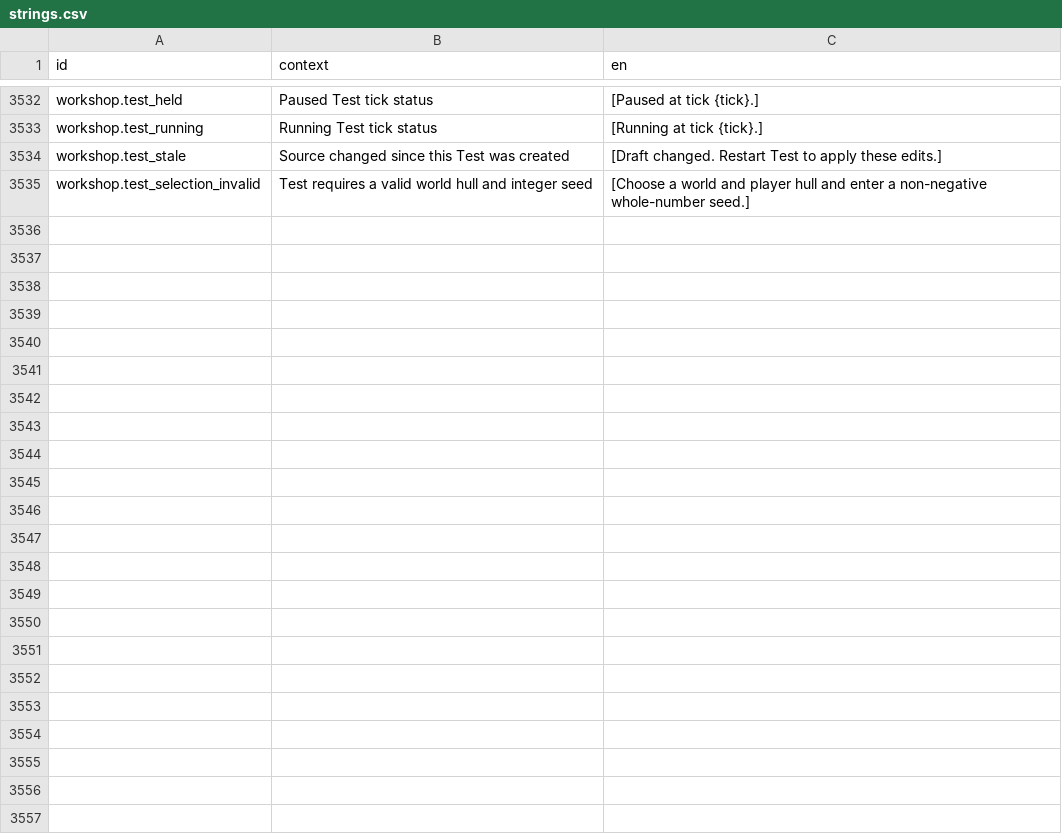
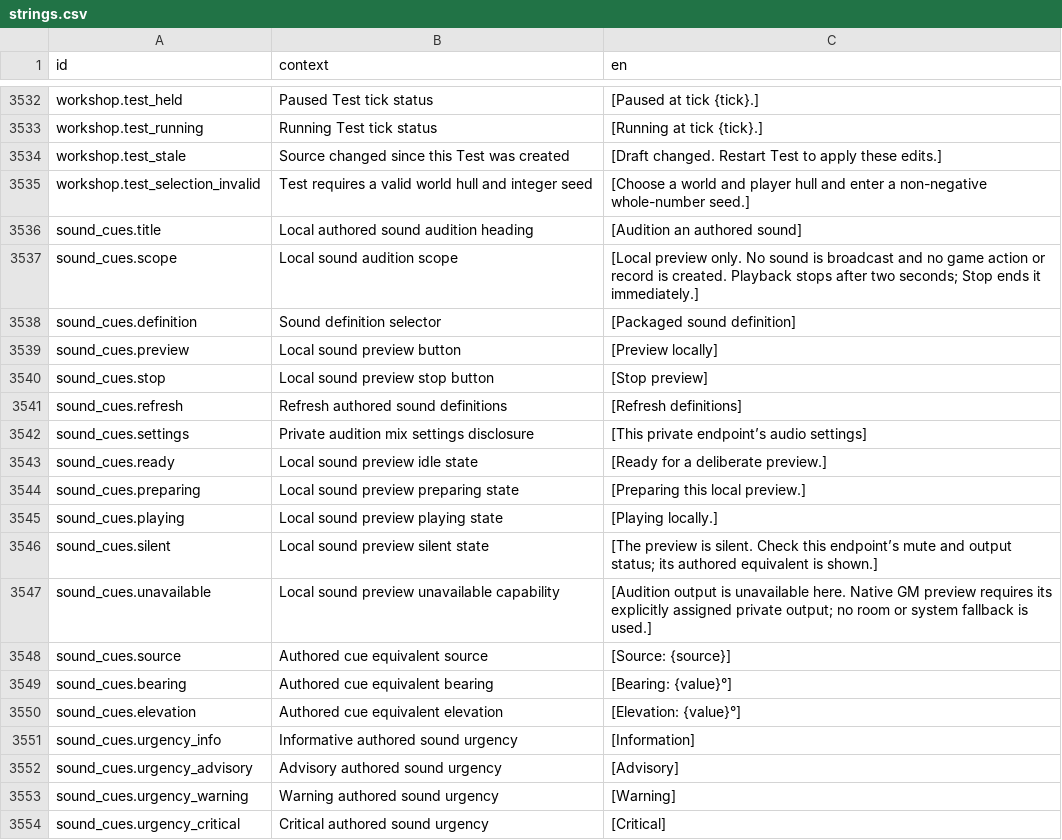
Before and after one commit to jkeywo/project-phoenix-v2, a CSV file: assets/strings/strings.csv, drawn as a sheet; only a part is shown, gaps mark what is left out; the diff covers the shown part only; the diff names each change by its address in the sheet, - before the commit and + after, or states it on an @@ line.

Commit message:
feat(audio): validate authored cues and audition locally (#1465)

```diff
--- a/assets/strings/strings.csv
+++ b/assets/strings/strings.csv
+row 3536: sound_cues.title | Local authored sound audition heading | [Audition an authored sound]
+row 3537: sound_cues.scope | Local sound audition scope | [Local preview only. No sound is broadcast and no game action or record is created. Playback stops after two seconds; Stop ends it immediately.]
+row 3538: sound_cues.definition | Sound definition selector | [Packaged sound definition]
+row 3539: sound_cues.preview | Local sound preview button | [Preview locally]
+row 3540: sound_cues.stop | Local sound preview stop button | [Stop preview]
+row 3541: sound_cues.refresh | Refresh authored sound definitions | [Refresh definitions]
+row 3542: sound_cues.settings | Private audition mix settings disclosure | [This private endpoint’s audio settings]
+row 3543: sound_cues.ready | Local sound preview idle state | [Ready for a deliberate preview.]
+row 3544: sound_cues.preparing | Local sound preview preparing state | [Preparing this local preview.]
+row 3545: sound_cues.playing | Local sound preview playing state | [Playing locally.]
+row 3546: sound_cues.silent | Local sound preview silent state | [The preview is silent. Check this endpoint’s mute and output status; its authored equivalent is shown.]
+row 3547: sound_cues.unavailable | Local sound preview unavailable capability | [Audition output is unavailable here. Native GM preview requires its explicitly assigned private output; no room or system fallback is used.]
+row 3548: sound_cues.source | Authored cue equivalent source | [Source: {source}]
+row 3549: sound_cues.bearing | Authored cue equivalent bearing | [Bearing: {value}°]
+row 3550: sound_cues.elevation | Authored cue equivalent elevation | [Elevation: {value}°]
+row 3551: sound_cues.urgency_info | Informative authored sound urgency | [Information]
+row 3552: sound_cues.urgency_advisory | Advisory authored sound urgency | [Advisory]
+row 3553: sound_cues.urgency_warning | Warning authored sound urgency | [Warning]
+row 3554: sound_cues.urgency_critical | Critical authored sound urgency | [Critical]
```
Also changed, not shown: 10 added rows elsewhere in this file, 40 other files.
